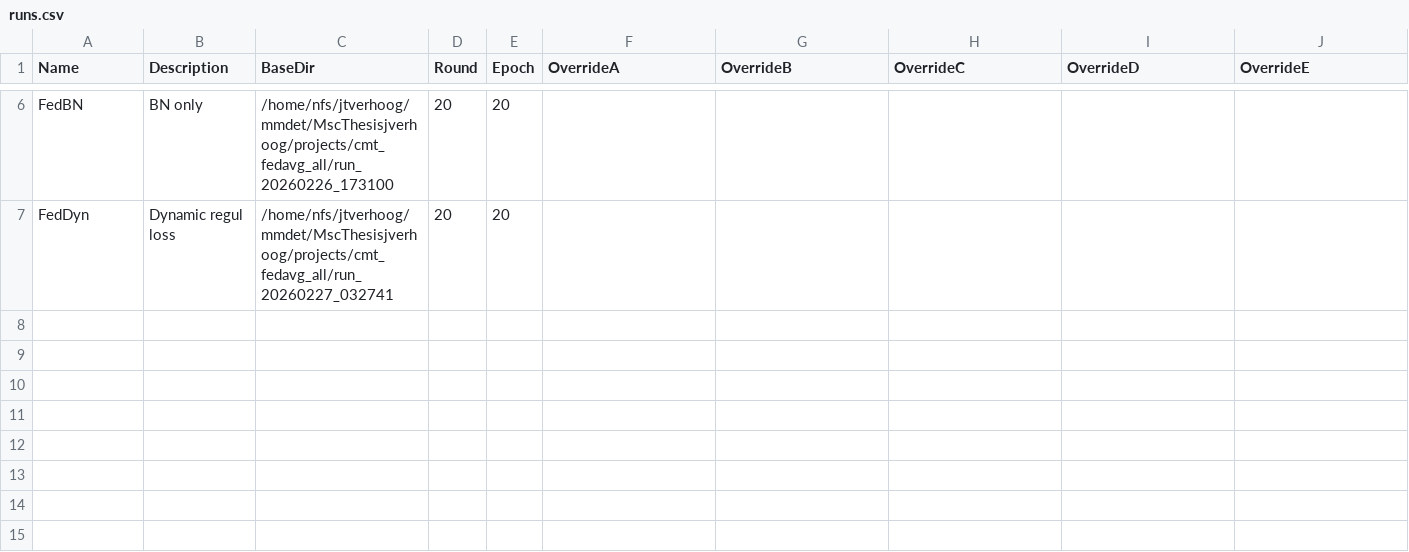
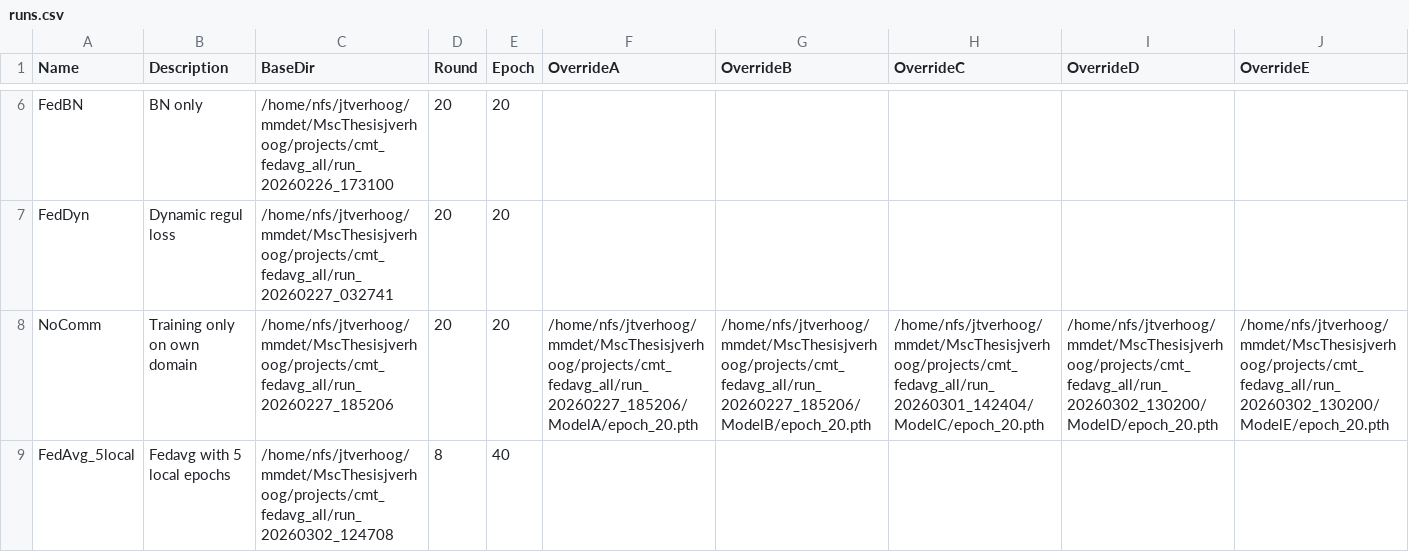
Before and after one commit to j-verhoog/mmdetection3d, a CSV file: projects/cmt/inference/runs.csv, drawn as a sheet; only a part is shown, gaps mark what is left out; the diff names each change by its address in the sheet, - before the commit and + after, or states it on an @@ line.

```diff
--- a/projects/cmt/inference/runs.csv
+++ b/projects/cmt/inference/runs.csv
+row 8: NoComm | Training only on own domain | /home/nfs/jtverhoog/mmdet/MscThesisjverhoog/projects/cmt_fedavg_all/run_20260227_185206 | 20 | 20 | /home/nfs/jtverhoog/mmdet/MscThesisjverhoog/projects/cmt_fedavg_all/run_20260227_185206/ModelA/epoch_20.pth | /home/nfs/jtverhoog/mmdet/MscThesisjverhoog/projects/cmt_fedavg_all/run_20260227_185206/ModelB/epoch_20.pth | /home/nfs/jtverhoog/mmdet/MscThesisjverhoog/projects/cmt_fedavg_all/run_20260301_142404/ModelC/epoch_20.pth | /home/nfs/jtverhoog/mmdet/MscThesisjverhoog/projects/cmt_fedavg_all/run_20260302_130200/ModelD/epoch_20.pth | /home/nfs/jtverhoog/mmdet/MscThesisjverhoog/projects/cmt_fedavg_all/run_20260302_130200/ModelE/epoch_20.pth
+row 9: FedAvg_5local | Fedavg with 5 local epochs | /home/nfs/jtverhoog/mmdet/MscThesisjverhoog/projects/cmt_fedavg_all/run_20260302_124708 | 8 | 40
```
Also changed, not shown: 1 other file.
